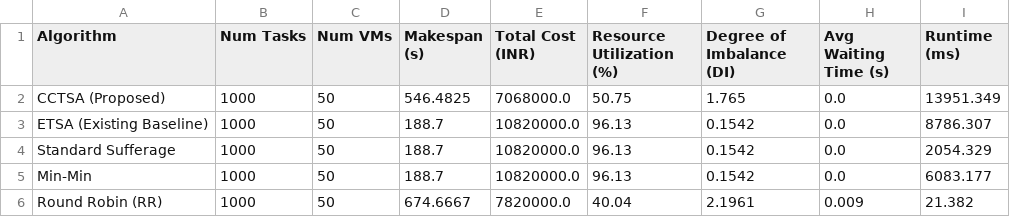
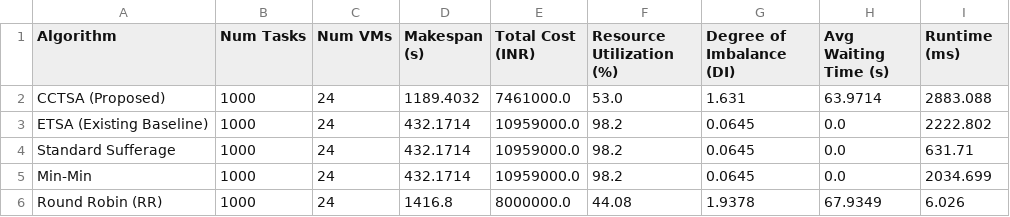
Before and after one commit to HikariReiziq/Heuristic-Task-Scheduling-Algorithm, a CSV file: simulator/results/scenario5_tugas2a.csv, drawn as a sheet.

```diff
--- a/simulator/results/scenario5_tugas2a.csv
+++ b/simulator/results/scenario5_tugas2a.csv
@@ -1,6 +1,6 @@
 Algorithm,Num Tasks,Num VMs,Makespan (s),Total Cost (INR),Resource Utilization (%),Degree of Imbalance (DI),Avg Waiting Time (s),Runtime (ms)
-CCTSA (Proposed),1000,50,546.4825,7068000.0,50.75,1.765,0.0,13951.349
-ETSA (Existing Baseline),1000,50,188.7,10820000.0,96.13,0.1542,0.0,8786.307
-Standard Sufferage,1000,50,188.7,10820000.0,96.13,0.1542,0.0,2054.329
-Min-Min,1000,50,188.7,10820000.0,96.13,0.1542,0.0,6083.177
-Round Robin (RR),1000,50,674.6667,7820000.0,40.04,2.1961,0.009,21.382
+CCTSA (Proposed),1000,24,1189.4032,7461000.0,53.0,1.631,63.9714,2883.088
+ETSA (Existing Baseline),1000,24,432.1714,10959000.0,98.2,0.0645,0.0,2222.802
+Standard Sufferage,1000,24,432.1714,10959000.0,98.2,0.0645,0.0,631.71
+Min-Min,1000,24,432.1714,10959000.0,98.2,0.0645,0.0,2034.699
+Round Robin (RR),1000,24,1416.8,8000000.0,44.08,1.9378,67.9349,6.026
```
Also changed, not shown: simulator/hasil_ringkasan_algoritma.csv, simulator/hasil_simulasi_cloudsim.csv, 28 other files.
